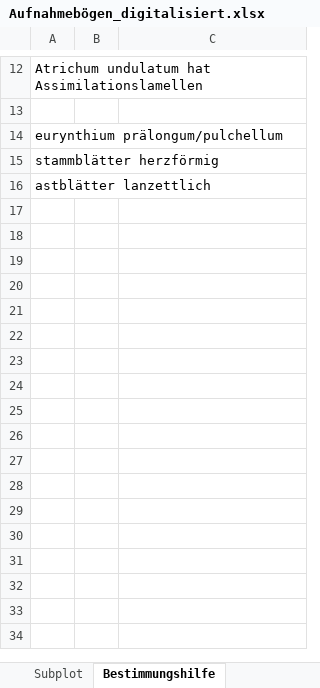
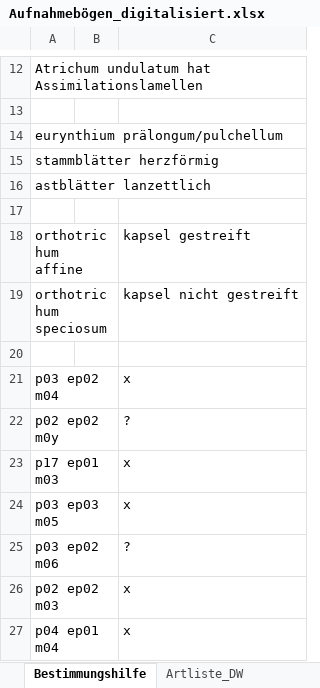
Before and after one commit to GeoMOER-Students-Space/Envimaster-BioGeo, an Excel workbook: Aufnahmebogen/Aufnahmebögen_digitalisiert.xlsx, sheet Bestimmungshilfe, drawn as a sheet; only a part is shown, gaps mark what is left out; values as stored, in another font and other column widths than the file's, no borders; the diff names each change by its address in the sheet, - before the commit and + after, or states it on an @@ line.

```diff
--- a/Aufnahmebogen/Aufnahmebögen_digitalisiert.xlsx (sheet Bestimmungshilfe)
+++ b/Aufnahmebogen/Aufnahmebögen_digitalisiert.xlsx (sheet Bestimmungshilfe)
+sheet tab: Artliste_DW
+row 17: (empty)
+row 18: orthotrichum affine |  | kapsel gestreift
+row 19: orthotrichum speciosum |  | kapsel nicht gestreift
+row 20: (empty)
+row 21: p03 ep02 m04 |  | x
+row 22: p02 ep02 m0y |  | ?
+row 23: p17 ep01 m03 |  | x
+row 24: p03 ep03 m05 |  | x
+row 25: p03 ep02 m06 |  | ?
+row 26: p02 ep02 m03 |  | x
+row 27: p04 ep01 m04 |  | x
```
Also changed, not shown: sheet Subplot_org, sheet Mainplot, other sheet tabs.
